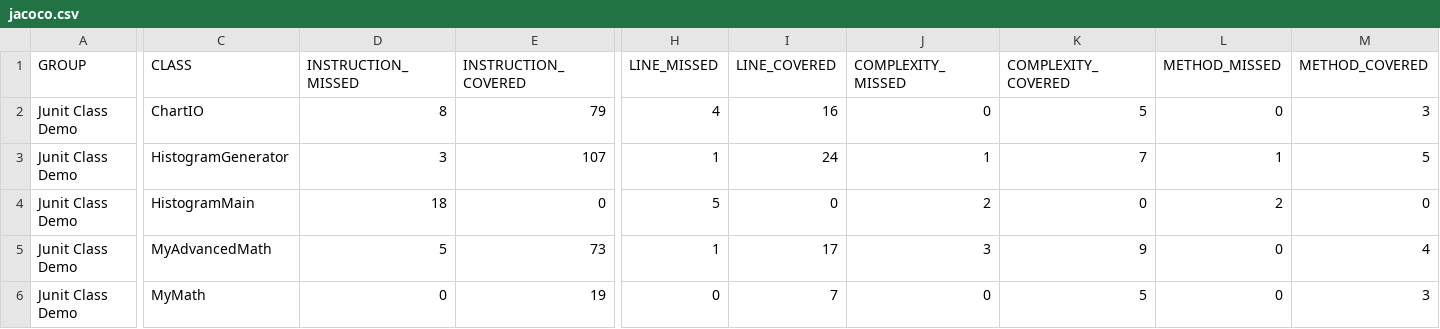
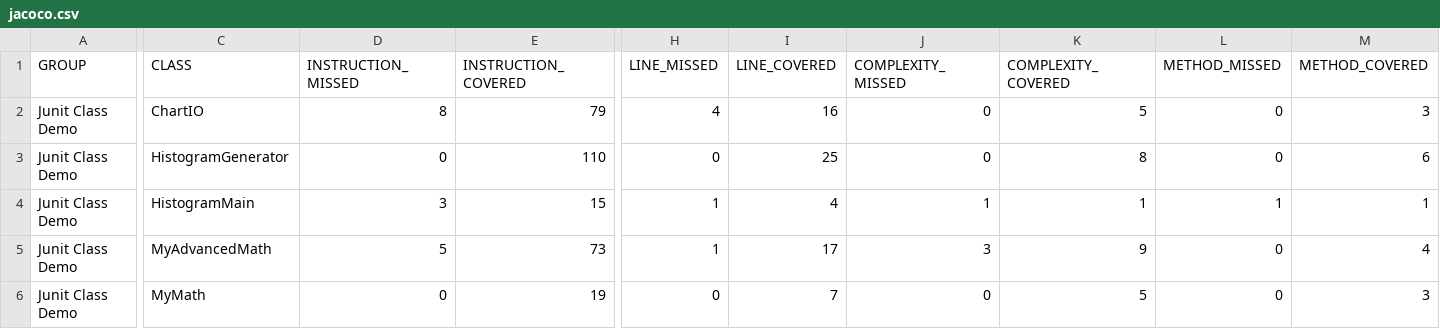
Before and after one commit to beratyavas19/hw2, a CSV file: unit_test_demo/target/site/jacoco/jacoco.csv, drawn as a sheet; only a part is shown, gaps mark what is left out; the diff names each change by its address in the sheet, - before the commit and + after, or states it on an @@ line.

Commit message:
Main Test Metodu Eklendi

```diff
--- a/unit_test_demo/target/site/jacoco/jacoco.csv
+++ b/unit_test_demo/target/site/jacoco/jacoco.csv
-D3 (INSTRUCTION_MISSED): 3
+D3 (INSTRUCTION_MISSED): 0
-E3 (INSTRUCTION_COVERED): 107
+E3 (INSTRUCTION_COVERED): 110
-H3 (LINE_MISSED): 1
+H3 (LINE_MISSED): 0
-I3 (LINE_COVERED): 24
+I3 (LINE_COVERED): 25
-J3 (COMPLEXITY_MISSED): 1
+J3 (COMPLEXITY_MISSED): 0
-K3 (COMPLEXITY_COVERED): 7
+K3 (COMPLEXITY_COVERED): 8
-L3 (METHOD_MISSED): 1
+L3 (METHOD_MISSED): 0
-M3 (METHOD_COVERED): 5
+M3 (METHOD_COVERED): 6
-D4 (INSTRUCTION_MISSED): 18
+D4 (INSTRUCTION_MISSED): 3
-E4 (INSTRUCTION_COVERED): 0
+E4 (INSTRUCTION_COVERED): 15
-H4 (LINE_MISSED): 5
+H4 (LINE_MISSED): 1
-I4 (LINE_COVERED): 0
+I4 (LINE_COVERED): 4
-J4 (COMPLEXITY_MISSED): 2
+J4 (COMPLEXITY_MISSED): 1
-K4 (COMPLEXITY_COVERED): 0
+K4 (COMPLEXITY_COVERED): 1
-L4 (METHOD_MISSED): 2
+L4 (METHOD_MISSED): 1
-M4 (METHOD_COVERED): 0
+M4 (METHOD_COVERED): 1
```
Also changed, not shown: 27 other files.
